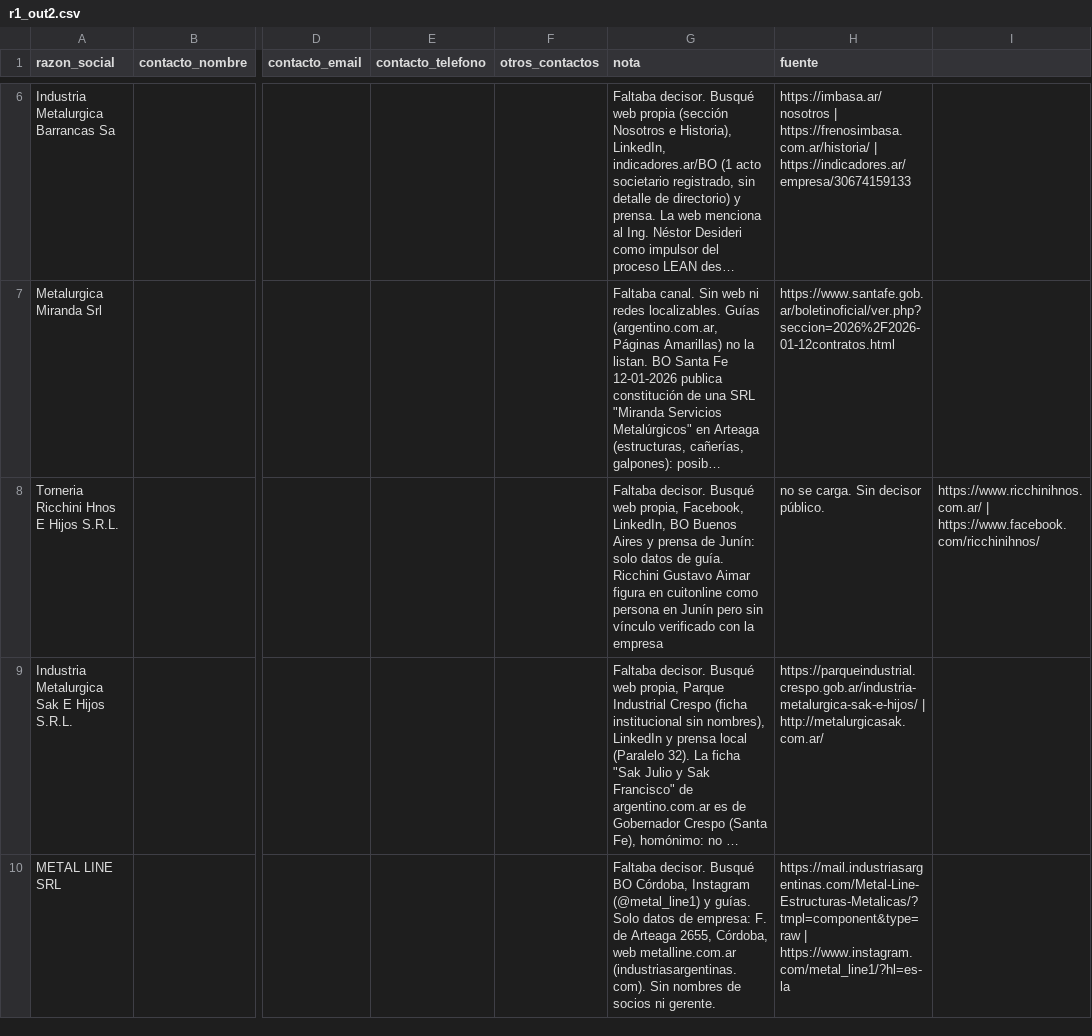
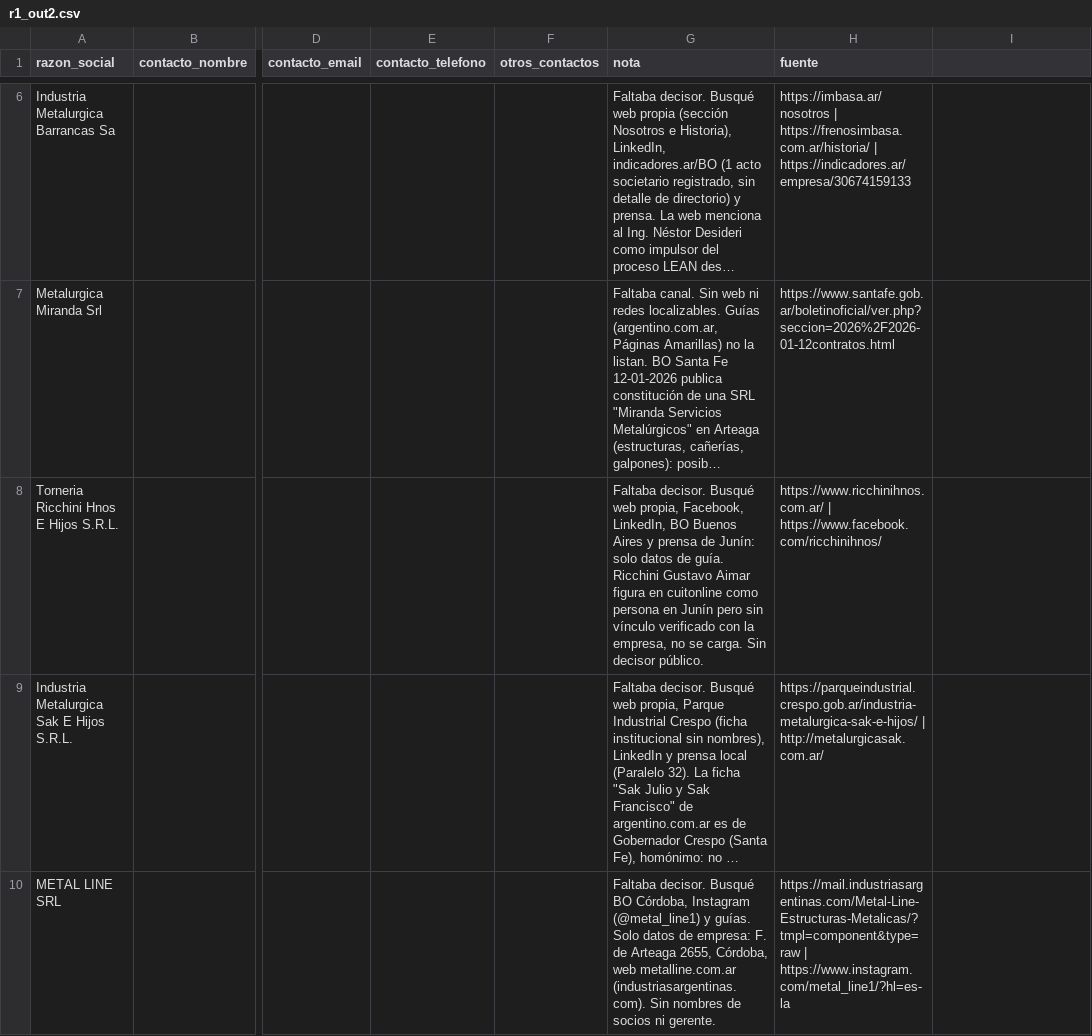
Before and after one commit to frandaok9-sys/Clientes, a CSV file: investigacion/tandas/r1_out2.csv, drawn as a sheet; only a part is shown, gaps mark what is left out; long unchanged cells end in …; the diff names each change by its address in the sheet, - before the commit and + after, or states it on an @@ line.

```diff
--- a/investigacion/tandas/r1_out2.csv
+++ b/investigacion/tandas/r1_out2.csv
-G8 (nota): …con la empresa
+G8 (nota): …con la empresa, no se carga. Sin decisor público.
-H8 (fuente): no se carga. Sin decisor público.
+H8 (fuente): https://www.ricchinihnos.com.ar/ | https://www.facebook.com/ricchinihnos/
-I8: https://www.ricchinihnos.com.ar/ | https://www.facebook.com/ricchinihnos/
+I8: (empty)
```
Also changed, not shown: 4 other files.
